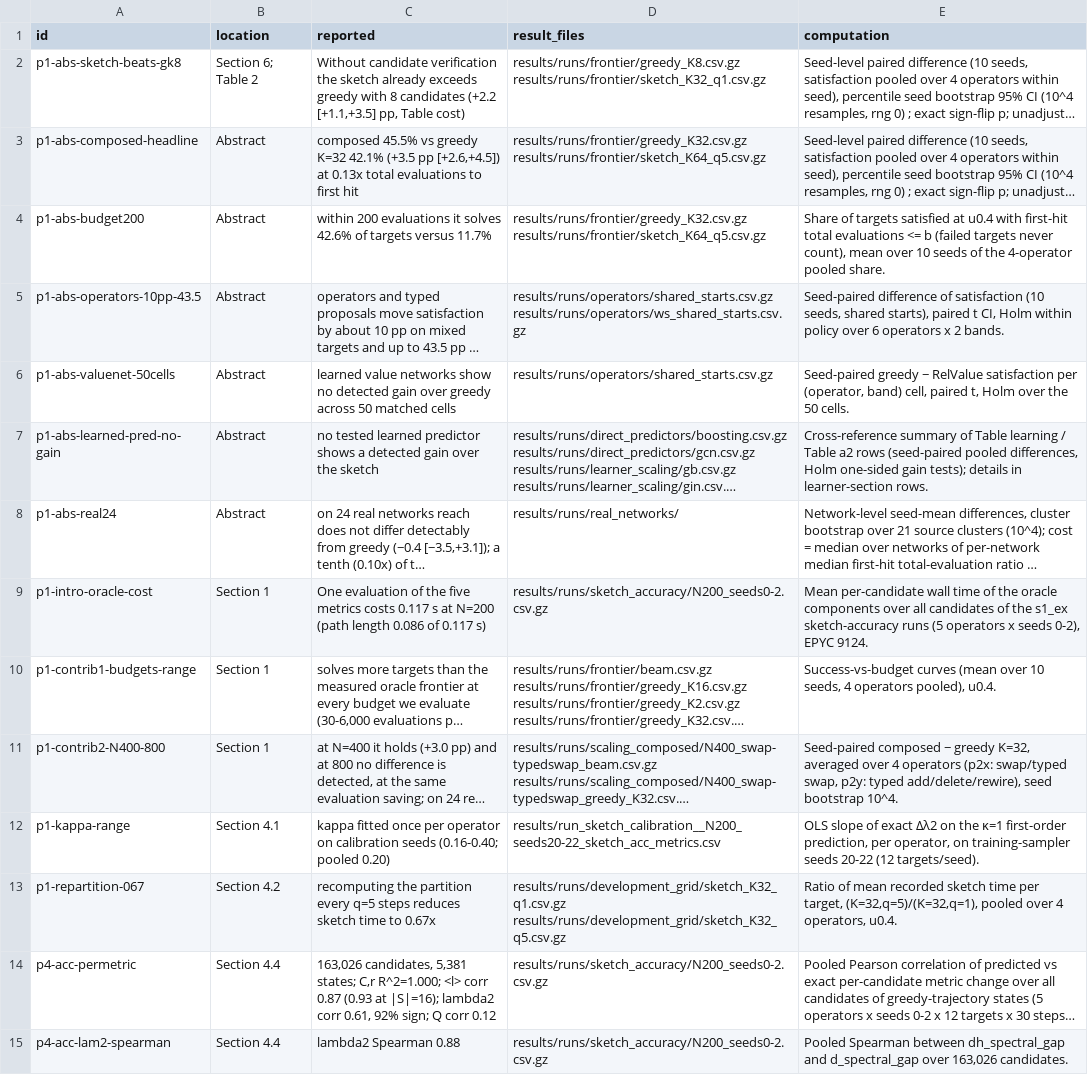
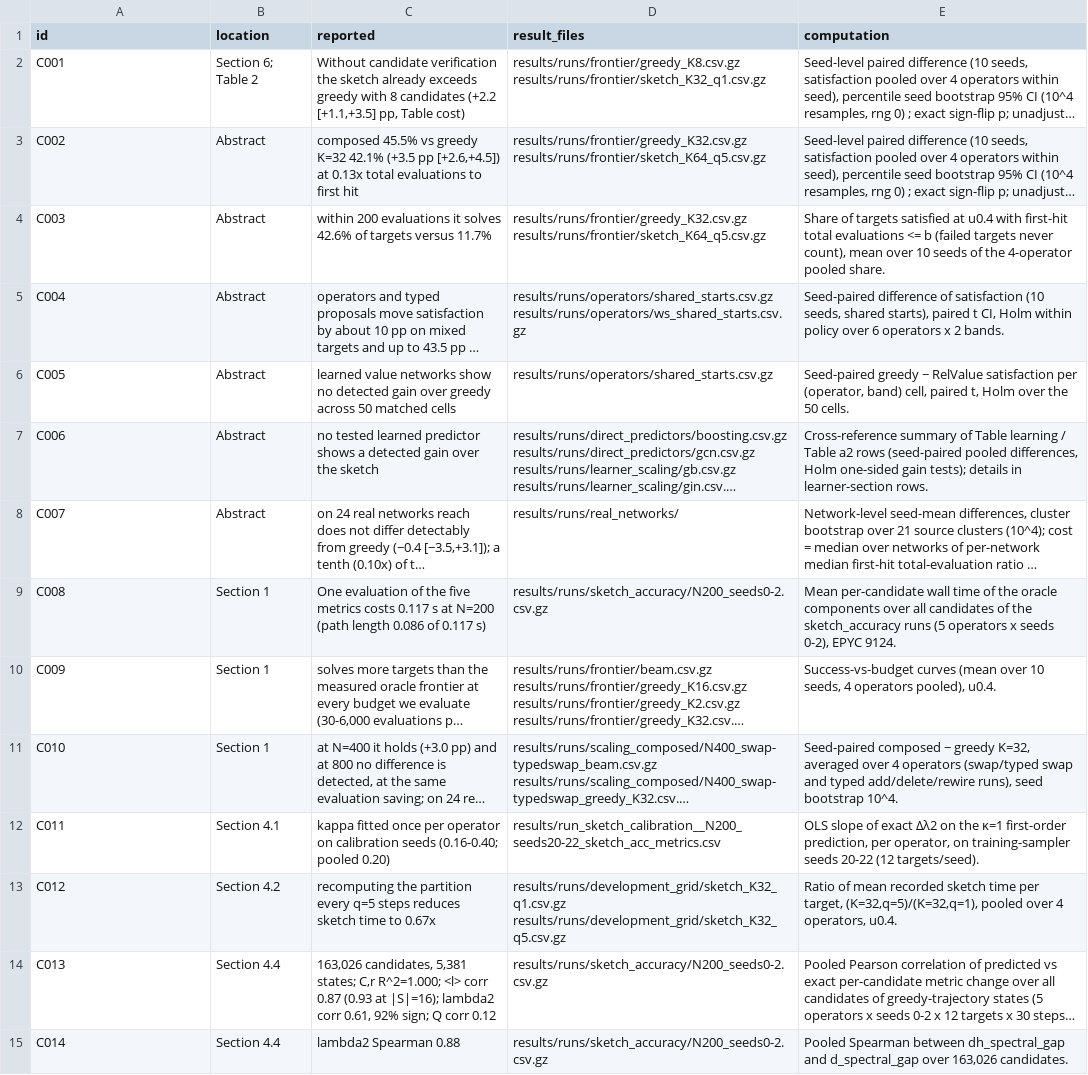
Before and after one commit to bh0903lee/screen-then-verify, a CSV file: results/claims.csv, drawn as a sheet; only a part is shown; long unchanged cells end in …; the diff covers the shown part only; the diff names each change by its address in the sheet, - before the commit and + after, or states it on an @@ line.

```diff
--- a/results/claims.csv
+++ b/results/claims.csv
-A2 (id): p1-abs-sketch-beats-gk8
+A2 (id): C001
-A3 (id): p1-abs-composed-headline
+A3 (id): C002
-A4 (id): p1-abs-budget200
+A4 (id): C003
-A5 (id): p1-abs-operators-10pp-43.5
+A5 (id): C004
-A6 (id): p1-abs-valuenet-50cells
+A6 (id): C005
-A7 (id): p1-abs-learned-pred-no-gain
+A7 (id): C006
-A8 (id): p1-abs-real24
+A8 (id): C007
-A9 (id): p1-intro-oracle-cost
+A9 (id): C008
-E9 (computation): …of the s1_ex sketch-accuracy runs (5…
+E9 (computation): …of the sketch_accuracy runs (5…
-A10 (id): p1-contrib1-budgets-range
+A10 (id): C009
-A11 (id): p1-contrib2-N400-800
+A11 (id): C010
-E11 (computation): …4 operators (p2x: swap/typed swap, p2y: typed add/delete/rewire), seed bootstrap…
+E11 (computation): …4 operators (swap/typed swap and typed add/delete/rewire runs), seed bootstrap…
-A12 (id): p1-kappa-range
+A12 (id): C011
-A13 (id): p1-repartition-067
+A13 (id): C012
-A14 (id): p4-acc-permetric
+A14 (id): C013
-A15 (id): p4-acc-lam2-spearman
+A15 (id): C014
```
Also changed, not shown: 142 edited cells elsewhere in this file.
